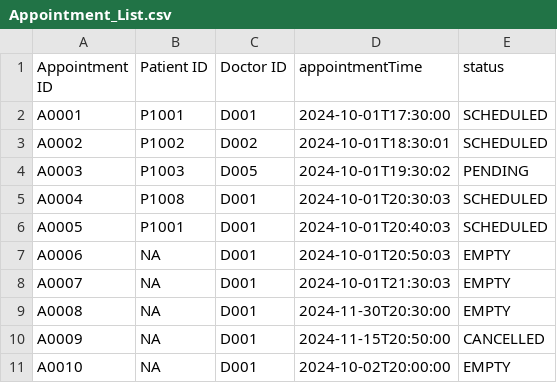
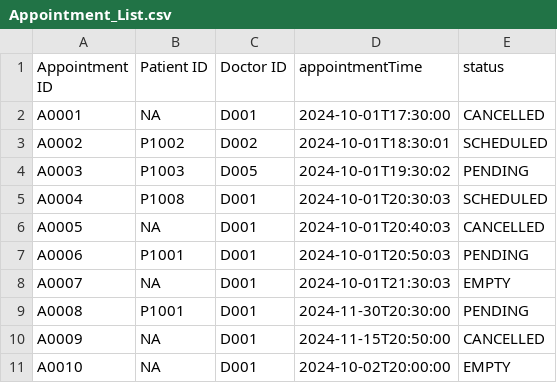
Before and after one commit to AlasamAkkit/SC2002-project, a CSV file: HMS/Data/Appointment_List.csv, drawn as a sheet.

```diff
--- a/HMS/Data/Appointment_List.csv
+++ b/HMS/Data/Appointment_List.csv
@@ -1,3 +1,3 @@
 Appointment ID,Patient ID,Doctor ID,appointmentTime,status
-A0001,P1001,D001,2024-10-01T17:30:00,SCHEDULED
+A0001,NA,D001,2024-10-01T17:30:00,CANCELLED
 A0002,P1002,D002,2024-10-01T18:30:01,SCHEDULED
@@ -5,6 +5,6 @@ A0003,P1003,D005,2024-10-01T19:30:02,PENDING
 A0004,P1008,D001,2024-10-01T20:30:03,SCHEDULED
-A0005,P1001,D001,2024-10-01T20:40:03,SCHEDULED
-A0006,NA,D001,2024-10-01T20:50:03,EMPTY
+A0005,NA,D001,2024-10-01T20:40:03,CANCELLED
+A0006,P1001,D001,2024-10-01T20:50:03,PENDING
 A0007,NA,D001,2024-10-01T21:30:03,EMPTY
-A0008,NA,D001,2024-11-30T20:30:00,EMPTY
+A0008,P1001,D001,2024-11-30T20:30:00,PENDING
 A0009,NA,D001,2024-11-15T20:50:00,CANCELLED
```
Also changed, not shown: HMS/Data/Patient_List.csv, 1 other file.
